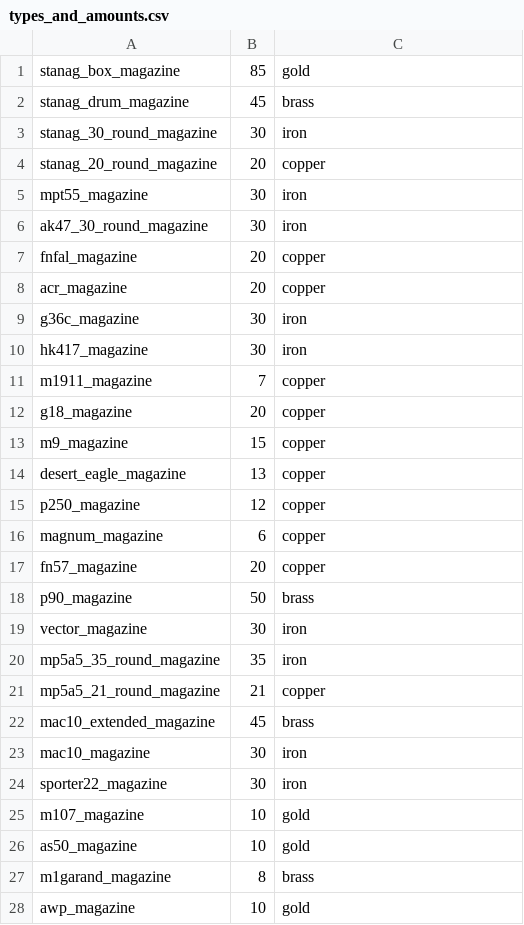
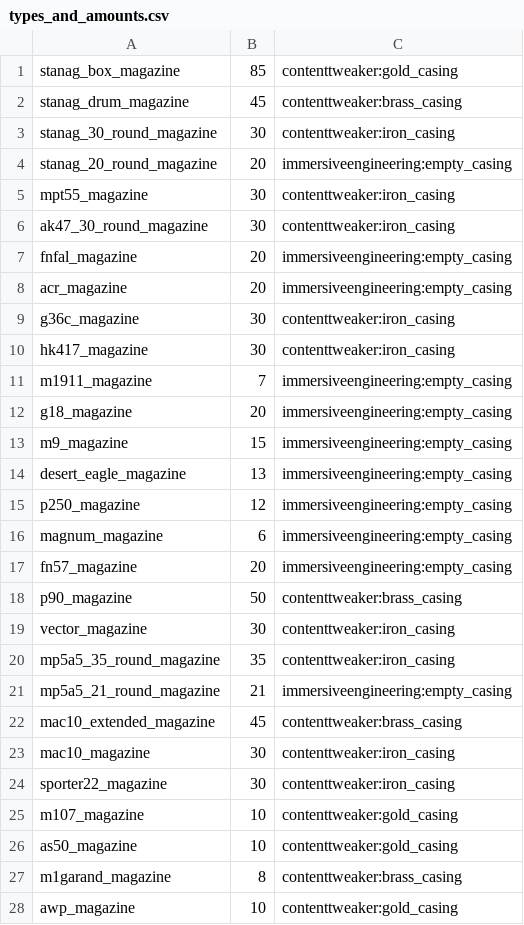
Before and after one commit to samerbam/Sam-Apocalypse, a CSV file: openloader/data/crafting/data/crafting/recipes/types_and_amounts.csv, drawn as a sheet; only a part is shown; the diff covers the shown part only.

Commit message:
v1.1 of recipes

```diff
--- a/openloader/data/crafting/data/crafting/recipes/types_and_amounts.csv
+++ b/openloader/data/crafting/data/crafting/recipes/types_and_amounts.csv
@@ -1,28 +1,28 @@
-stanag_box_magazine,85,gold
-stanag_drum_magazine,45,brass
-stanag_30_round_magazine,30,iron
-stanag_20_round_magazine,20,copper
-mpt55_magazine,30,iron
-ak47_30_round_magazine,30,iron
-fnfal_magazine,20,copper
-acr_magazine,20,copper
-g36c_magazine,30,iron
-hk417_magazine,30,iron
-m1911_magazine,7,copper
-g18_magazine,20,copper
-m9_magazine,15,copper
-desert_eagle_magazine,13,copper
-p250_magazine,12,copper
-magnum_magazine,6,copper
-fn57_magazine,20,copper
-p90_magazine,50,brass
-vector_magazine,30,iron
-mp5a5_35_round_magazine,35,iron
-mp5a5_21_round_magazine,21,copper
-mac10_extended_magazine,45,brass
-mac10_magazine,30,iron
-sporter22_magazine,30,iron
-m107_magazine,10,gold
-as50_magazine,10,gold
-m1garand_magazine,8,brass
-awp_magazine,10,gold
+stanag_box_magazine,85,contenttweaker:gold_casing
+stanag_drum_magazine,45,contenttweaker:brass_casing
+stanag_30_round_magazine,30,contenttweaker:iron_casing
+stanag_20_round_magazine,20,immersiveengineering:empty_casing
+mpt55_magazine,30,contenttweaker:iron_casing
+ak47_30_round_magazine,30,contenttweaker:iron_casing
+fnfal_magazine,20,immersiveengineering:empty_casing
+acr_magazine,20,immersiveengineering:empty_casing
+g36c_magazine,30,contenttweaker:iron_casing
+hk417_magazine,30,contenttweaker:iron_casing
+m1911_magazine,7,immersiveengineering:empty_casing
+g18_magazine,20,immersiveengineering:empty_casing
+m9_magazine,15,immersiveengineering:empty_casing
+desert_eagle_magazine,13,immersiveengineering:empty_casing
+p250_magazine,12,immersiveengineering:empty_casing
+magnum_magazine,6,immersiveengineering:empty_casing
+fn57_magazine,20,immersiveengineering:empty_casing
+p90_magazine,50,contenttweaker:brass_casing
+vector_magazine,30,contenttweaker:iron_casing
+mp5a5_35_round_magazine,35,contenttweaker:iron_casing
+mp5a5_21_round_magazine,21,immersiveengineering:empty_casing
+mac10_extended_magazine,45,contenttweaker:brass_casing
+mac10_magazine,30,contenttweaker:iron_casing
+sporter22_magazine,30,contenttweaker:iron_casing
+m107_magazine,10,contenttweaker:gold_casing
+as50_magazine,10,contenttweaker:gold_casing
+m1garand_magazine,8,contenttweaker:brass_casing
+awp_magazine,10,contenttweaker:gold_casing
```
Also changed, not shown: 7 edited cells elsewhere in this file, 16 other files.
